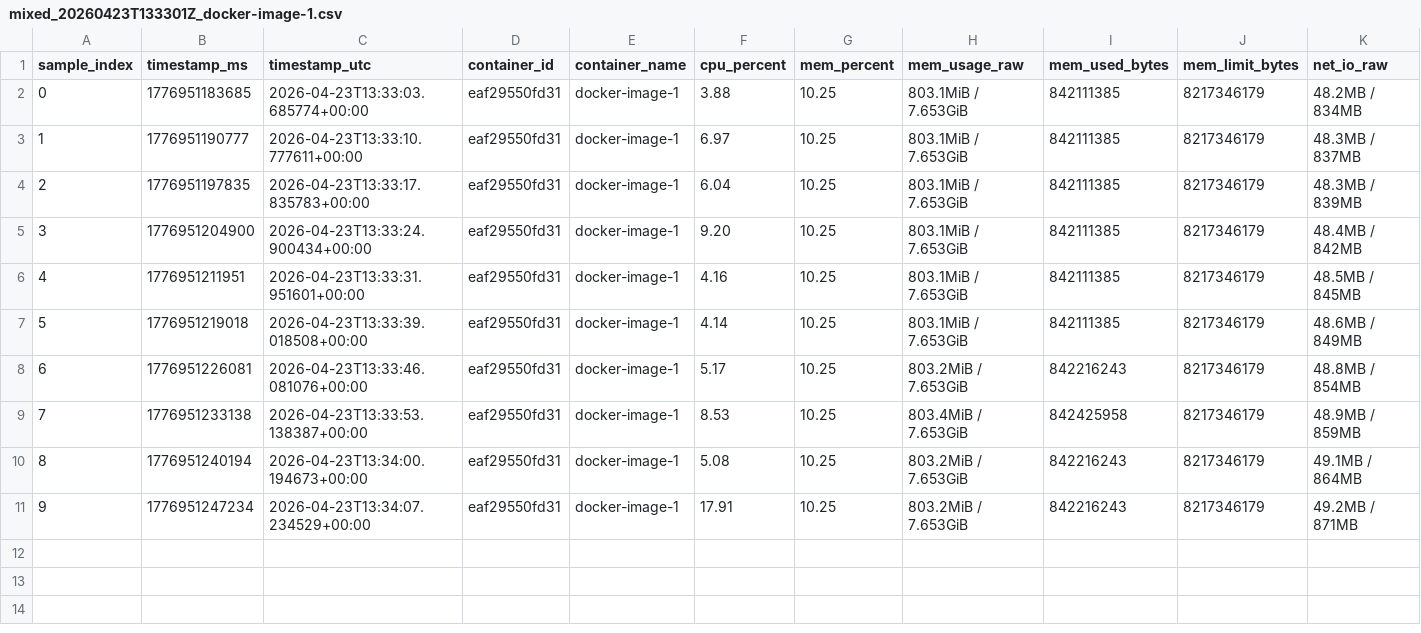
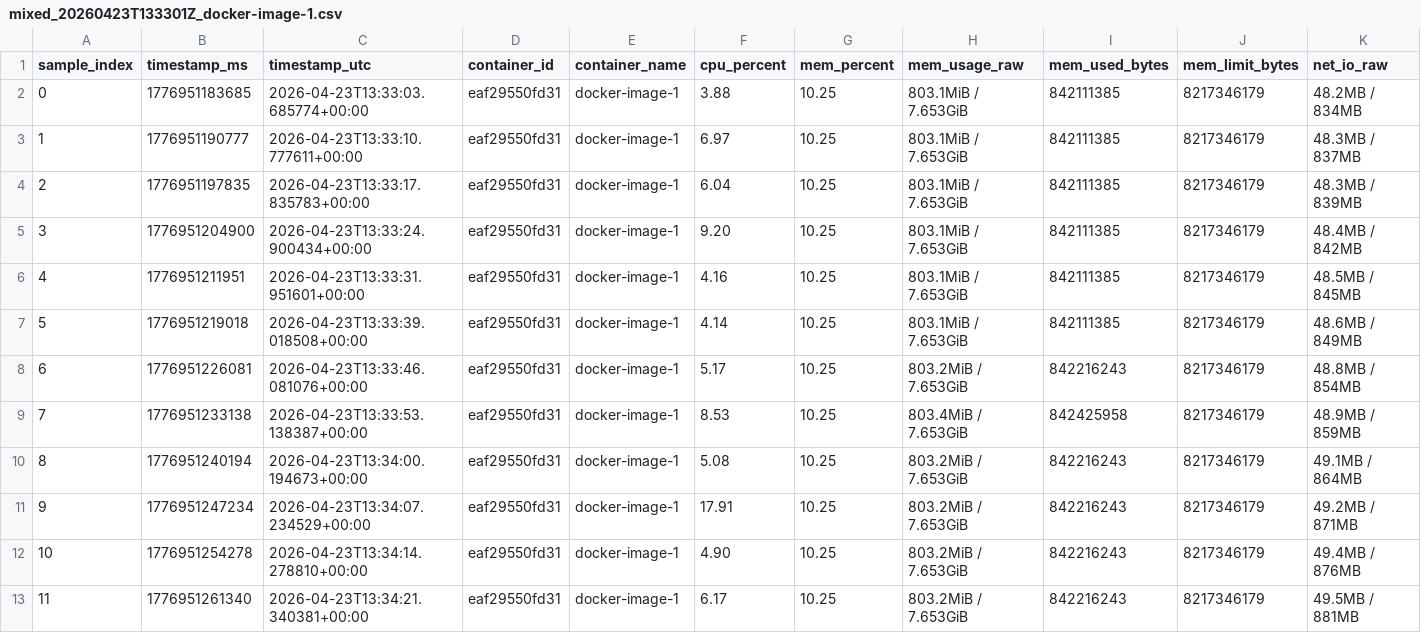
Before and after one commit to Not-Nimna/TeaStore, a CSV file: results/raw/mixed/resources/mixed_20260423T133301Z_docker-image-1.csv, drawn as a sheet; only a part is shown; rows hold the shown columns only; the diff names each change by its address in the sheet, - before the commit and + after, or states it on an @@ line.

```diff
--- a/results/raw/mixed/resources/mixed_20260423T133301Z_docker-image-1.csv
+++ b/results/raw/mixed/resources/mixed_20260423T133301Z_docker-image-1.csv
+row 12: 10 | 1776951254278 | 2026-04-23T13:34:14.278810+00:00 | eaf29550fd31 | docker-image-1 | 4.90 | 10.25 | 803.2MiB / 7.653GiB | 842216243 | 8217346179 | 49.4MB / 876MB
+row 13: 11 | 1776951261340 | 2026-04-23T13:34:21.340381+00:00 | eaf29550fd31 | docker-image-1 | 6.17 | 10.25 | 803.2MiB / 7.653GiB | 842216243 | 8217346179 | 49.5MB / 881MB
```
Also changed, not shown: results/raw/mixed/resources/mixed_20260423T133301Z_combined.csv, results/raw/mixed/resources/mixed_20260423T133301Z_docker-persistence-1.csv, 6 other files.
